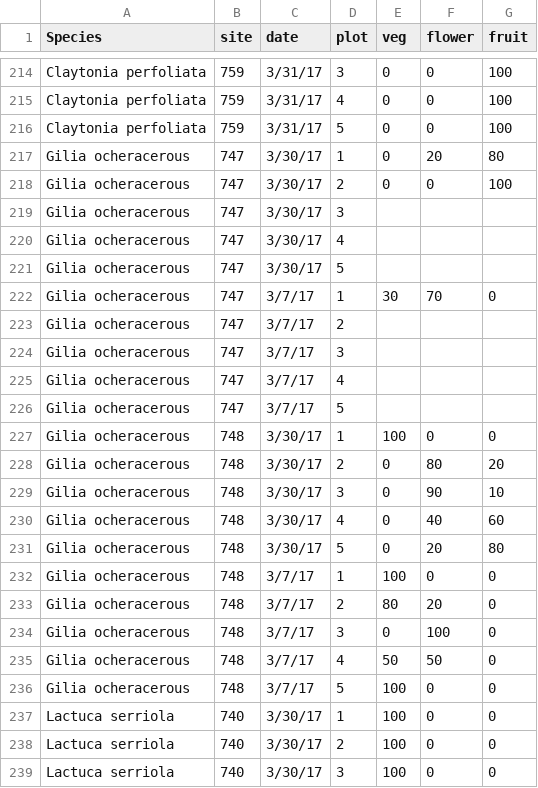
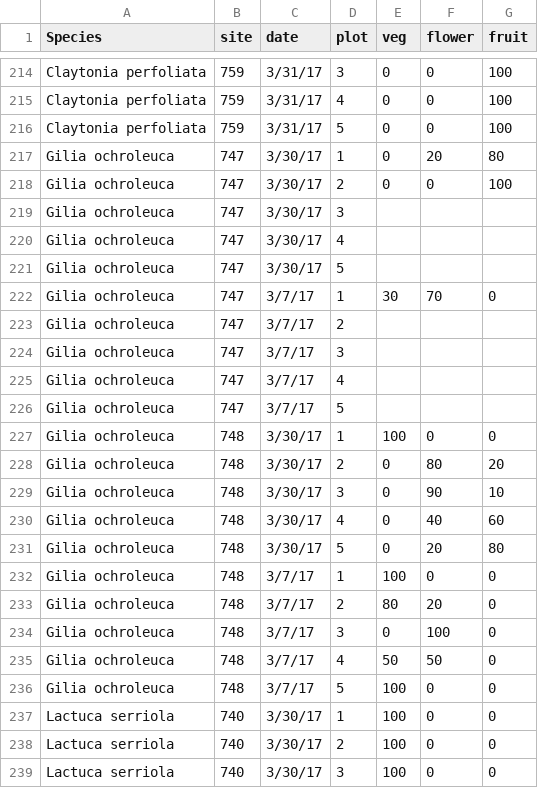
Before and after one commit to akleinhesselink/sedgwicktraits, a CSV file: data-raw/phenology_data.csv, drawn as a sheet; only a part is shown, gaps mark what is left out; the diff covers the shown part only.

Commit message:
Modify phenology script
add old phenology data and output all species data in one csv
fix some species names in the phenology data file

```diff
--- a/data-raw/phenology_data.csv
+++ b/data-raw/phenology_data.csv
@@ -216,22 +216,22 @@ Claytonia perfoliata,759,3/31/17,4,0,0,100
 Claytonia perfoliata,759,3/31/17,5,0,0,100
-Gilia ocheracerous,747,3/30/17,1,0,20,80
-Gilia ocheracerous,747,3/30/17,2,0,0,100
-Gilia ocheracerous,747,3/30/17,3,,,
-Gilia ocheracerous,747,3/30/17,4,,,
-Gilia ocheracerous,747,3/30/17,5,,,
-Gilia ocheracerous,747,3/7/17,1,30,70,0
-Gilia ocheracerous,747,3/7/17,2,,,
-Gilia ocheracerous,747,3/7/17,3,,,
-Gilia ocheracerous,747,3/7/17,4,,,
-Gilia ocheracerous,747,3/7/17,5,,,
-Gilia ocheracerous,748,3/30/17,1,100,0,0
-Gilia ocheracerous,748,3/30/17,2,0,80,20
-Gilia ocheracerous,748,3/30/17,3,0,90,10
-Gilia ocheracerous,748,3/30/17,4,0,40,60
-Gilia ocheracerous,748,3/30/17,5,0,20,80
-Gilia ocheracerous,748,3/7/17,1,100,0,0
-Gilia ocheracerous,748,3/7/17,2,80,20,0
-Gilia ocheracerous,748,3/7/17,3,0,100,0
-Gilia ocheracerous,748,3/7/17,4,50,50,0
-Gilia ocheracerous,748,3/7/17,5,100,0,0
+Gilia ochroleuca,747,3/30/17,1,0,20,80
+Gilia ochroleuca,747,3/30/17,2,0,0,100
+Gilia ochroleuca,747,3/30/17,3,,,
+Gilia ochroleuca,747,3/30/17,4,,,
+Gilia ochroleuca,747,3/30/17,5,,,
+Gilia ochroleuca,747,3/7/17,1,30,70,0
+Gilia ochroleuca,747,3/7/17,2,,,
+Gilia ochroleuca,747,3/7/17,3,,,
+Gilia ochroleuca,747,3/7/17,4,,,
+Gilia ochroleuca,747,3/7/17,5,,,
+Gilia ochroleuca,748,3/30/17,1,100,0,0
+Gilia ochroleuca,748,3/30/17,2,0,80,20
+Gilia ochroleuca,748,3/30/17,3,0,90,10
+Gilia ochroleuca,748,3/30/17,4,0,40,60
+Gilia ochroleuca,748,3/30/17,5,0,20,80
+Gilia ochroleuca,748,3/7/17,1,100,0,0
+Gilia ochroleuca,748,3/7/17,2,80,20,0
+Gilia ochroleuca,748,3/7/17,3,0,100,0
+Gilia ochroleuca,748,3/7/17,4,50,50,0
+Gilia ochroleuca,748,3/7/17,5,100,0,0
 Lactuca serriola,740,3/30/17,1,100,0,0
```
Also changed, not shown: 125 edited cells elsewhere in this file, 2 other files.
